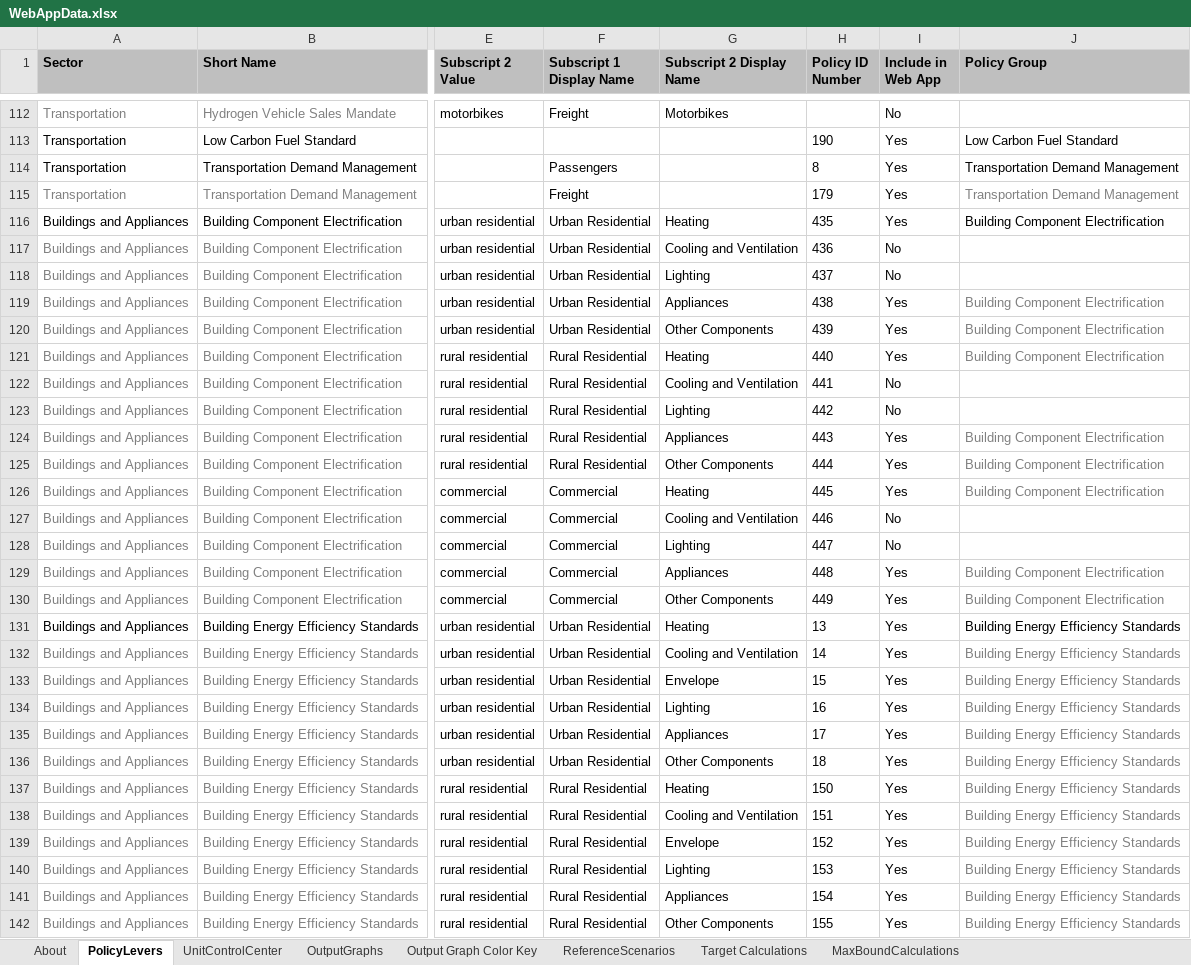
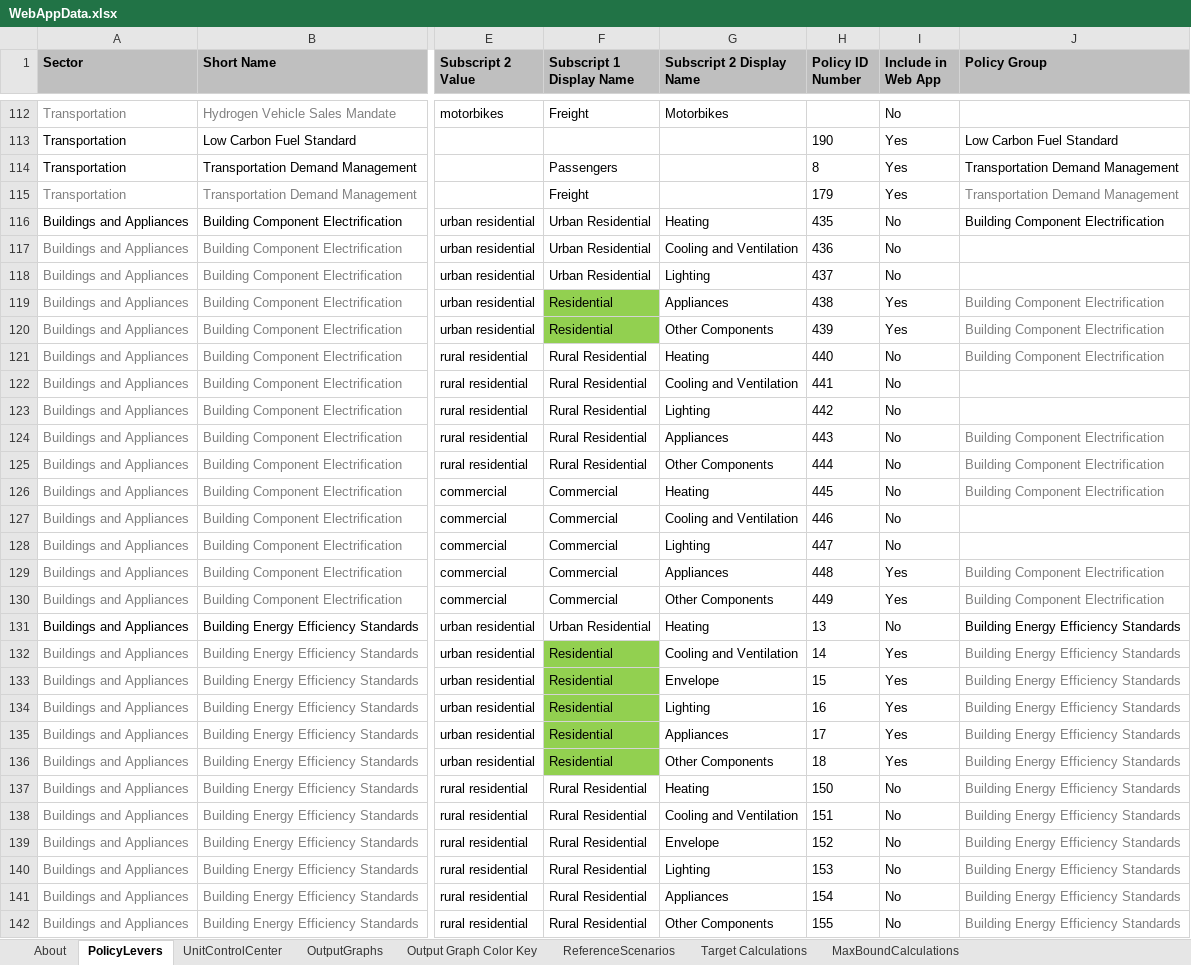
Before and after one commit to EnergyInnovation/eps-brazil, an Excel workbook: WebAppData.xlsx, sheet PolicyLevers, drawn as a sheet; only a part is shown, gaps mark what is left out; values as stored, in another font and other column widths than the file's, no borders; conditional formats not drawn; the diff covers the shown part only; the diff names each change by its address in the sheet, - before the commit and + after, or states it on an @@ line.

Commit message:
Remove rural residential and heating policies from Webapp

```diff
--- a/WebAppData.xlsx (sheet PolicyLevers)
+++ b/WebAppData.xlsx (sheet PolicyLevers)
-I116 (Include in Web App): Yes
+I116 (Include in Web App): No
-F119:F120 (Subscript 1 Display Name): Urban Residential
+F119:F120 (Subscript 1 Display Name): Residential
-F119:F120 fill: none
+F119:F120 fill: #92D050
-I121 (Include in Web App): Yes
+I121 (Include in Web App): No
-I124:I126 (Include in Web App): Yes
+I124:I126 (Include in Web App): No
-I131 (Include in Web App): Yes
+I131 (Include in Web App): No
-F132:F136 (Subscript 1 Display Name): Urban Residential
+F132:F136 (Subscript 1 Display Name): Residential
-F132:F136 fill: none
+F132:F136 fill: #92D050
-I137:I142 (Include in Web App): Yes
+I137:I142 (Include in Web App): No
```
Also changed, not shown: 6 edited cells and cell formats elsewhere in this sheet.
